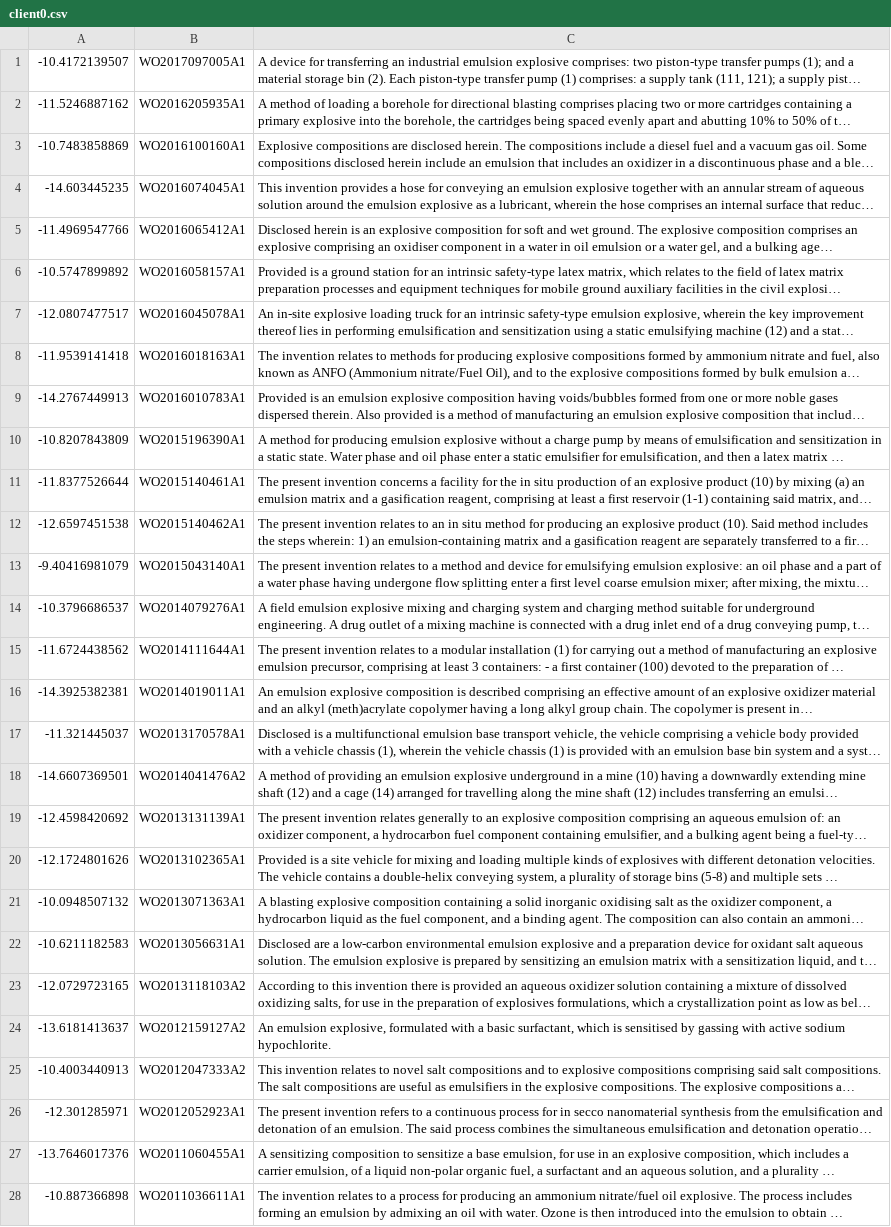
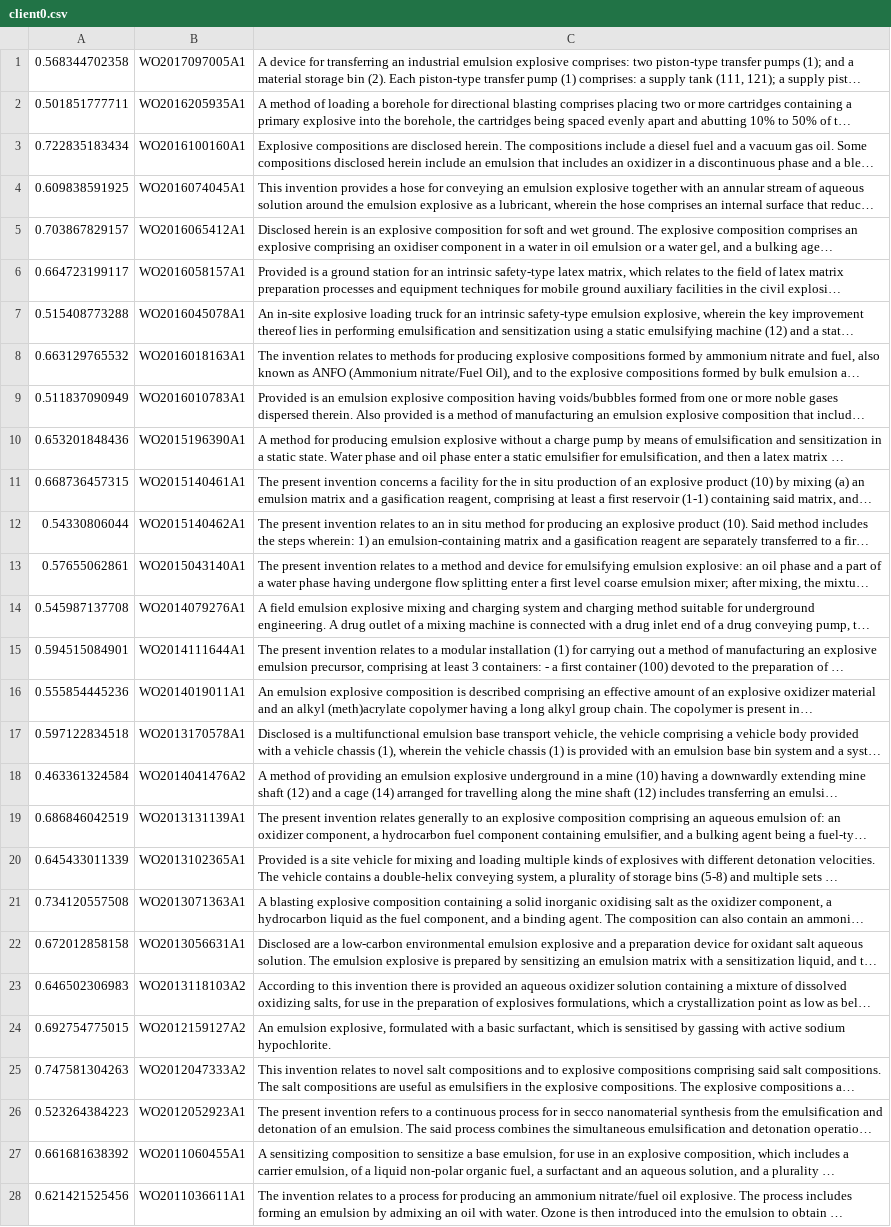
Before and after one commit to diegovalenzuelaiturra/EasyPatents, a CSV file: client0.csv, drawn as a sheet; only a part is shown; long unchanged cells end in …; the diff covers the shown part only; the diff names each change by its address in the sheet, - before the commit and + after, or states it on an @@ line.

```diff
--- a/client0.csv
+++ b/client0.csv
-A1: -10.4172139507
+A1: 0.568344702358
-A2: -11.5246887162
+A2: 0.501851777711
-A3: -10.7483858869
+A3: 0.722835183434
-A4: -14.603445235
+A4: 0.609838591925
-A5: -11.4969547766
+A5: 0.703867829157
-A6: -10.5747899892
+A6: 0.664723199117
-A7: -12.0807477517
+A7: 0.515408773288
-A8: -11.9539141418
+A8: 0.663129765532
-A9: -14.2767449913
+A9: 0.511837090949
-A10: -10.8207843809
+A10: 0.653201848436
-A11: -11.8377526644
+A11: 0.668736457315
-A12: -12.6597451538
+A12: 0.54330806044
-A13: -9.40416981079
+A13: 0.57655062861
-A14: -10.3796686537
+A14: 0.545987137708
-A15: -11.6724438562
+A15: 0.594515084901
-A16: -14.3925382381
+A16: 0.555854445236
-A17: -11.321445037
+A17: 0.597122834518
-A18: -14.6607369501
+A18: 0.463361324584
-A19: -12.4598420692
+A19: 0.686846042519
-A20: -12.1724801626
+A20: 0.645433011339
-A21: -10.0948507132
+A21: 0.734120557508
-A22: -10.6211182583
+A22: 0.672012858158
-A23: -12.0729723165
+A23: 0.646502306983
-A24: -13.6181413637
+A24: 0.692754775015
-A25: -10.4003440913
+A25: 0.747581304263
-A26: -12.301285971
+A26: 0.523264384223
-A27: -13.7646017376
+A27: 0.661681638392
-A28: -10.887366898
+A28: 0.621421525456
```
Also changed, not shown: 51 edited cells elsewhere in this file, client0-sort.csv, 4 other files.
